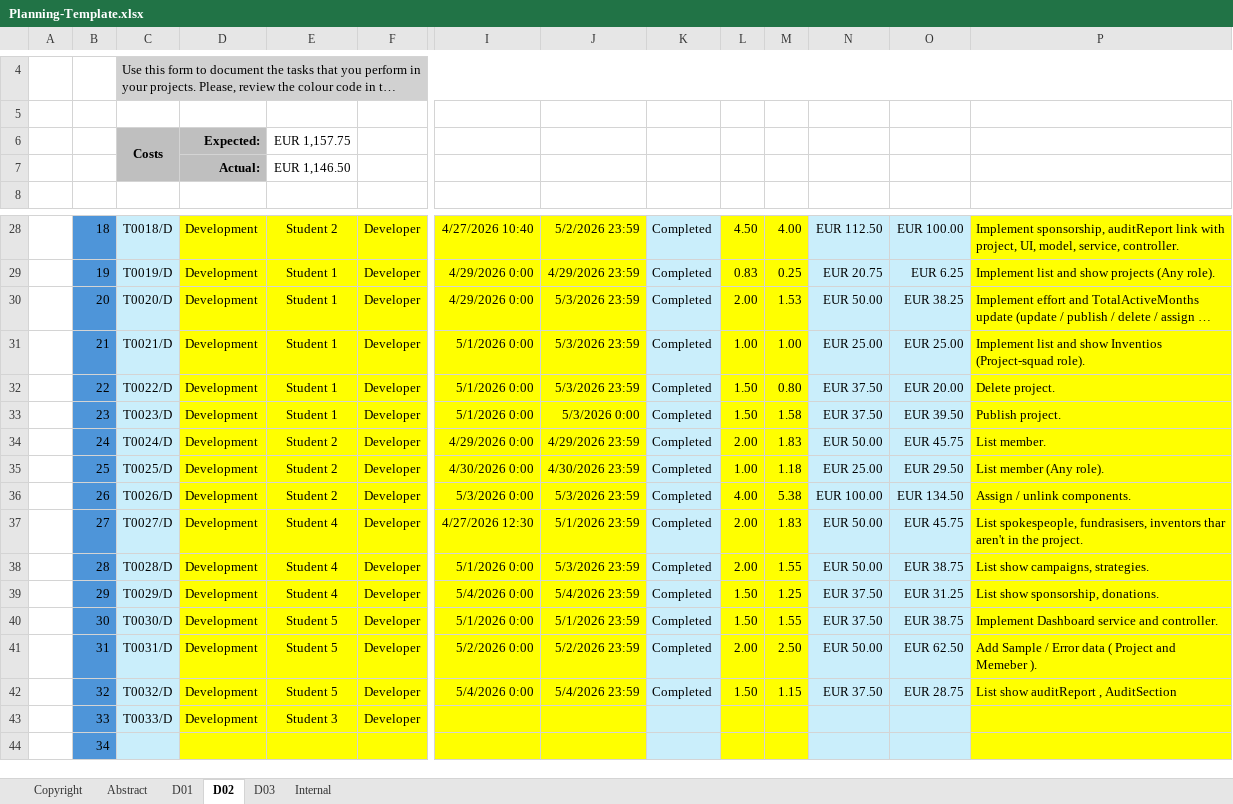
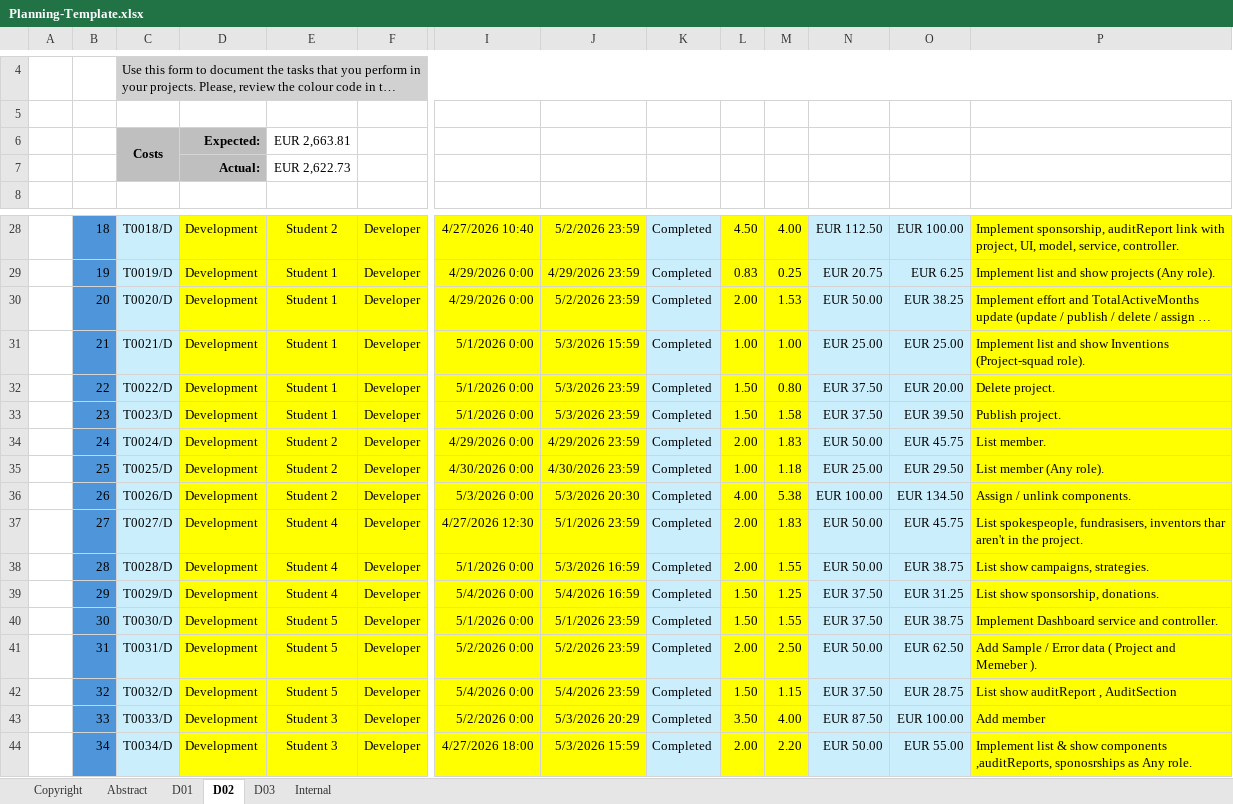
Before and after one commit to davposmar/Acme-Starters-B, an Excel workbook: reports/Group/Planning-Template.xlsx, sheet D02, drawn as a sheet; only a part is shown, gaps mark what is left out; long unchanged cells end in …; values as stored, in another font and other column widths than the file's, no borders; conditional formats not drawn; the diff covers the shown part only; the diff names each change by its address in the sheet, - before the commit and + after, or states it on an @@ line.

```diff
--- a/reports/Group/Planning-Template.xlsx (sheet D02)
+++ b/reports/Group/Planning-Template.xlsx (sheet D02)
-E6: EUR 1,157.75
+E6: EUR 2,663.81
-E7: EUR 1,146.50
+E7: EUR 2,622.73
-J30: 5/3/2026 23:59
+J30: 5/2/2026 23:59
-J31: 5/3/2026 23:59
+J31: 5/3/2026 15:59
-P31: …and show Inventios (Project-squad role).
+P31: …and show Inventions (Project-squad role).
-J33: 5/3/2026 0:00
+J33: 5/3/2026 23:59
-J36: 5/3/2026 23:59
+J36: 5/3/2026 20:30
-J38: 5/3/2026 23:59
+J38: 5/3/2026 16:59
-J39: 5/4/2026 23:59
+J39: 5/4/2026 16:59
-I43: (empty)
+I43: 5/2/2026 0:00
-J43: (empty)
+J43: 5/3/2026 20:29
-K43:K44: (empty)
+K43:K44: Completed
-L43: (empty)
+L43: 3.50
-M43: (empty)
+M43: 4.00
-N43: (empty)
+N43: EUR 87.50
-O43: (empty)
+O43: EUR 100.00
-P43: (empty)
+P43: Add member
-C44: (empty)
+C44: T0034/D
-D44: (empty)
+D44: Development
-E44: (empty)
+E44: Student 3
-F44: (empty)
+F44: Developer
-I44: (empty)
+I44: 4/27/2026 18:00
-J44: (empty)
+J44: 5/3/2026 15:59
-L44: (empty)
+L44: 2.00
-M44: (empty)
+M44: 2.20
-N44: (empty)
+N44: EUR 50.00
-O44: (empty)
+O44: EUR 55.00
-P44: (empty)
+P44: Implement list & show components ,auditReports, sponosrships as Any role.
```
Also changed, not shown: 740 edited cells elsewhere in this sheet, 3 other files.
